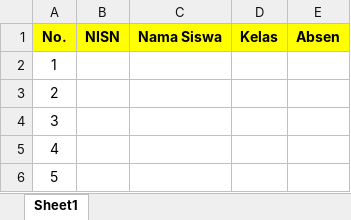
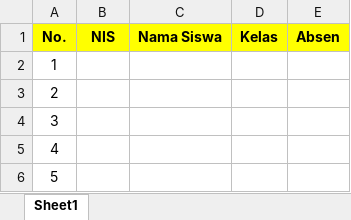
Before and after one commit to Cumikkk/Raport, an Excel workbook: assets/templates/template_data_siswa.xlsx, sheet Sheet1, drawn as a sheet; only a part is shown; values as stored, in another font and other column widths than the file's, no borders; the diff names each change by its address in the sheet, - before the commit and + after, or states it on an @@ line.

```diff
--- a/assets/templates/template_data_siswa.xlsx (sheet Sheet1)
+++ b/assets/templates/template_data_siswa.xlsx (sheet Sheet1)
-B1: NISN
+B1: NIS
```
Also changed, not shown: assets/templates/template_data_absensi.xlsx, assets/templates/template_data_ekstrakurikuler.xlsx, 5 other files.
